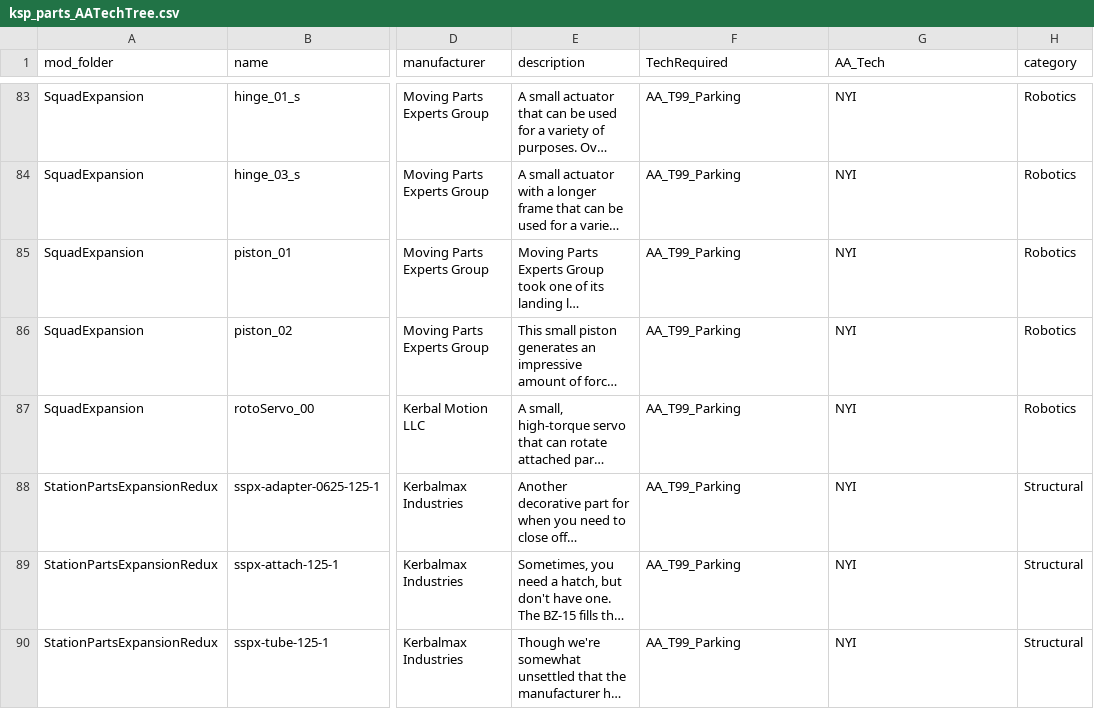
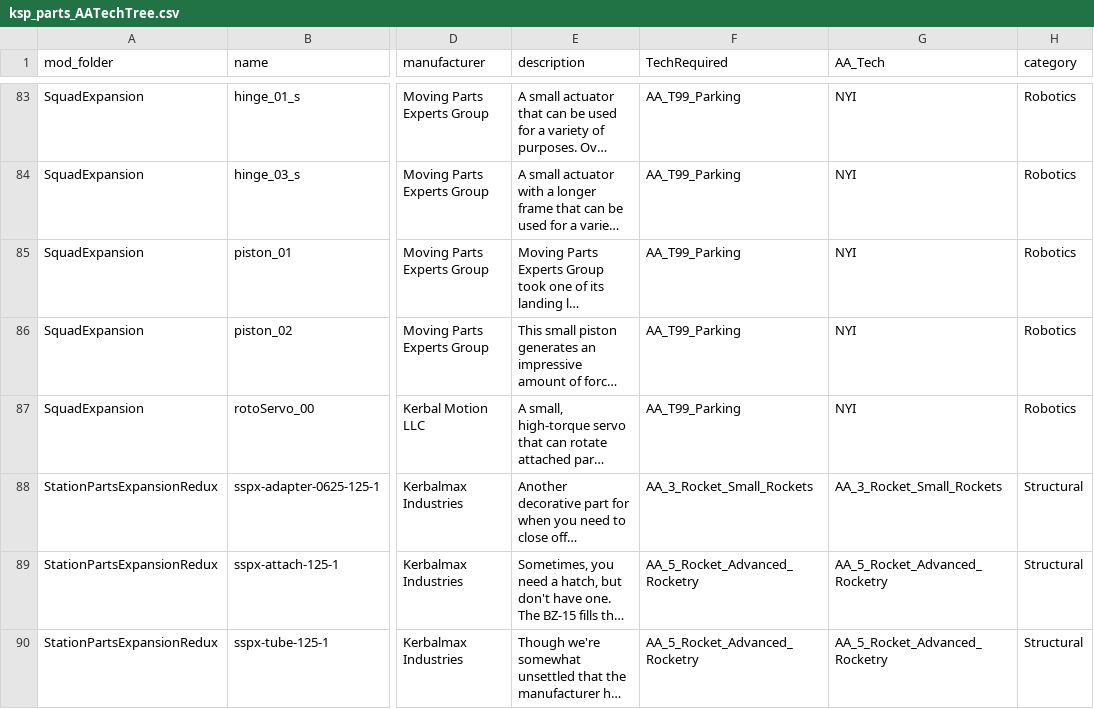
Before and after one commit to Sgtsmi1es/ArcherAreospace, a CSV file: Documentation/ksp_parts_AATechTree.csv, drawn as a sheet; only a part is shown, gaps mark what is left out; long unchanged cells end in …; the diff covers the shown part only; the diff names each change by its address in the sheet, - before the commit and + after, or states it on an @@ line.

Commit message:
Add remaining Station Parts Expansion Redux and ReStock+ parts to tech tree
- T3: Added SSPXr 1.25m station modules (core, cupola, tubes, attachments)
- T5: Added SSPXr 1.25m and 2.5m station modules (habitation, science, utility)
- T6: Added SSPXr 1.875m station modules (core, habitation, science, utility, cupola, tubes)
- T9: Added SSPXr 2.5m/3.75m advanced station hardware (cargo containers, inflatable modules, lab pallets, adjusting bases, tubes) and ReStock+ parts
- T10: Added SSPXr 5m superheavy station hardware (domes, adjusting bases) and ReStock+ structural tube
- Updated documentation CSV with all new part assignments

Completes Station Parts Expansion Redux integration across all applicable tech tiers.

```diff
--- a/Documentation/ksp_parts_AATechTree.csv
+++ b/Documentation/ksp_parts_AATechTree.csv
-F88 (TechRequired): AA_T99_Parking
+F88 (TechRequired): AA_3_Rocket_Small_Rockets
-G88 (AA_Tech): NYI
+G88 (AA_Tech): AA_3_Rocket_Small_Rockets
-F89:F90 (TechRequired): AA_T99_Parking
+F89:F90 (TechRequired): AA_5_Rocket_Advanced_Rocketry
-G89:G90 (AA_Tech): NYI
+G89:G90 (AA_Tech): AA_5_Rocket_Advanced_Rocketry
```
Also changed, not shown: 130 edited cells elsewhere in this file, 5 other files.
